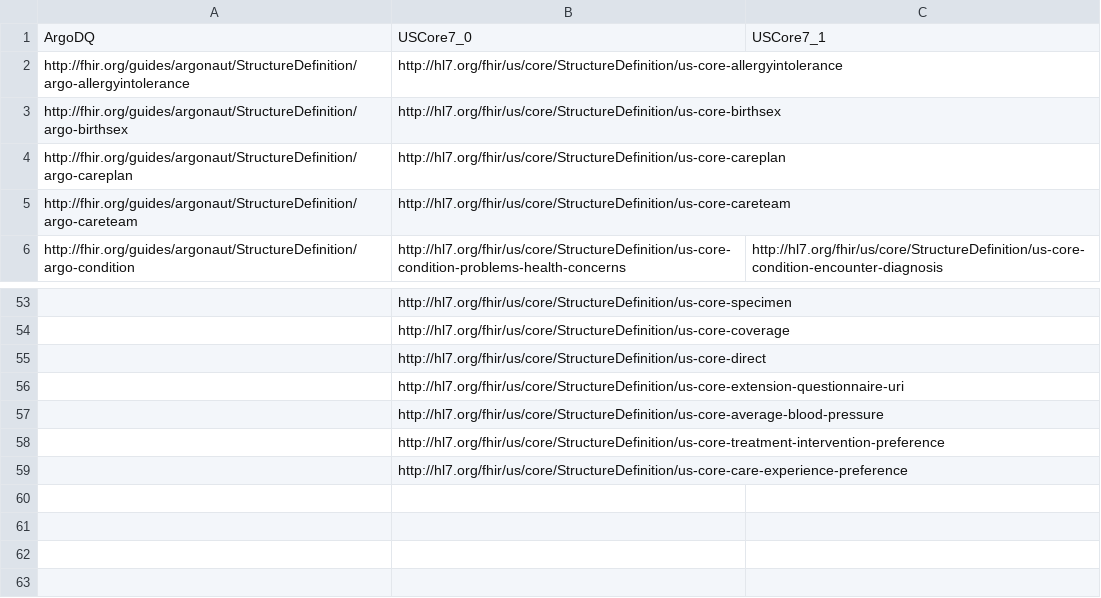
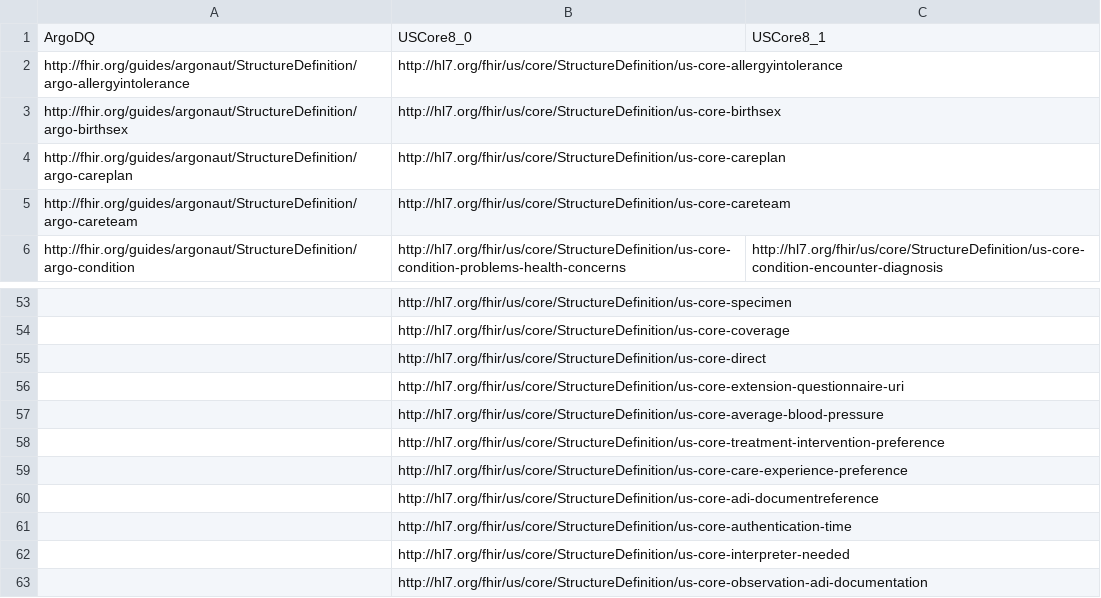
Before and after one commit to HL7/US-Core, a CSV file: input/images-source/ArgoDQ-USCore-ProfileMap.csv, drawn as a sheet; only a part is shown, gaps mark what is left out; the diff names each change by its address in the sheet, - before the commit and + after, or states it on an @@ line.

```diff
--- a/input/images-source/ArgoDQ-USCore-ProfileMap.csv
+++ b/input/images-source/ArgoDQ-USCore-ProfileMap.csv
-B1: USCore7_0
+B1: USCore8_0
-C1: USCore7_1
+C1: USCore8_1
+row 60:  | http://hl7.org/fhir/us/core/StructureDefinition/us-core-adi-documentreference
+row 61:  | http://hl7.org/fhir/us/core/StructureDefinition/us-core-authentication-time
+row 62:  | http://hl7.org/fhir/us/core/StructureDefinition/us-core-interpreter-needed
+row 63:  | http://hl7.org/fhir/us/core/StructureDefinition/us-core-observation-adi-documentation
```
Also changed, not shown: 2 other files.
